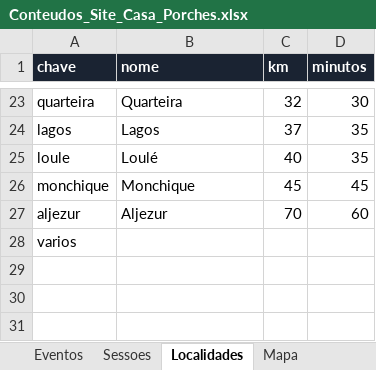
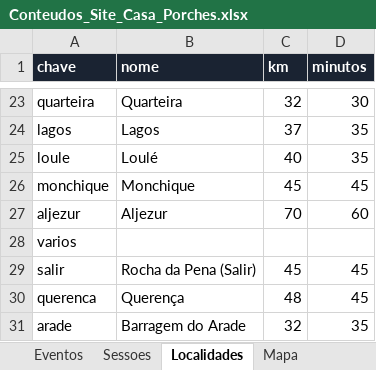
Before and after one commit to hugomgduarte/casa-porches-algarve, an Excel workbook: Conteudos_Site_Casa_Porches.xlsx, sheet Localidades, drawn as a sheet; only a part is shown, gaps mark what is left out; values as stored, in another font and other column widths than the file's, no borders; the diff names each change by its address in the sheet, - before the commit and + after, or states it on an @@ line.

```diff
--- a/Conteudos_Site_Casa_Porches.xlsx (sheet Localidades)
+++ b/Conteudos_Site_Casa_Porches.xlsx (sheet Localidades)
+row 29: salir | Rocha da Pena (Salir) | 45 | 45
+row 30: querenca | Querença | 48 | 45
+row 31: arade | Barragem do Arade | 32 | 35
```
Also changed, not shown: sheet Eventos, sheet Restaurantes, sheet Textos, sheet LEIA-ME, sheet Mapa.
